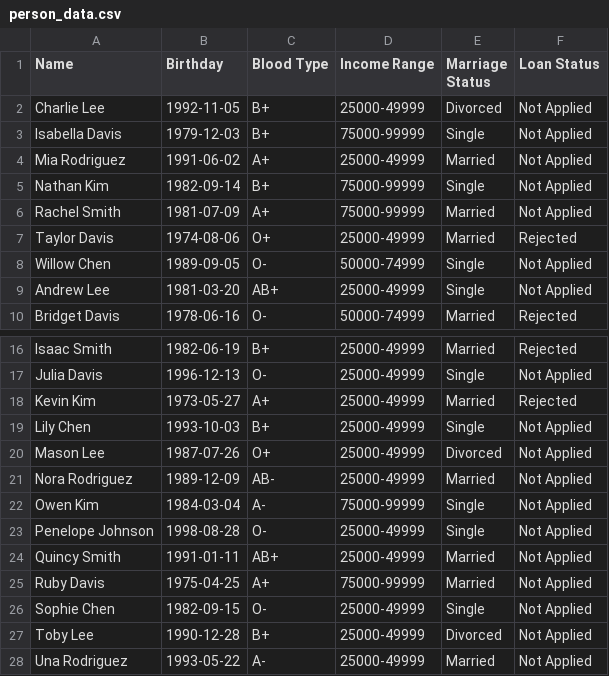
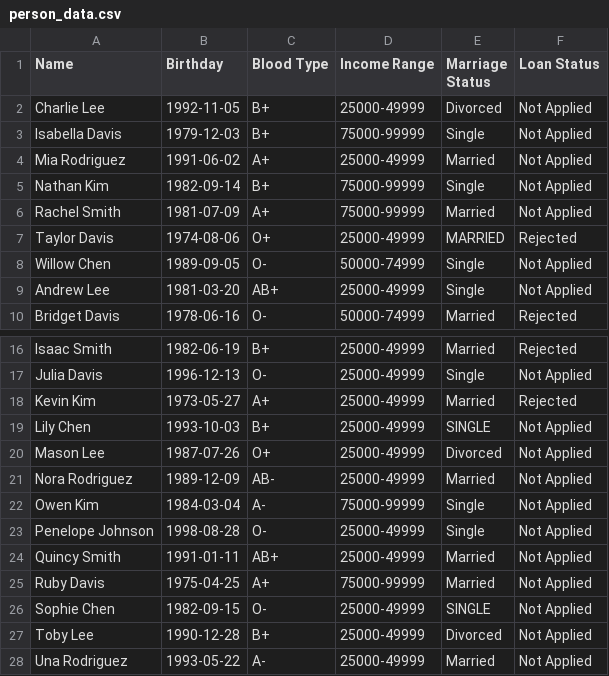
Before and after one commit to khalidkhaan/datascience-dataset, a CSV file: person_data.csv, drawn as a sheet; only a part is shown, gaps mark what is left out; the diff names each change by its address in the sheet, - before the commit and + after, or states it on an @@ line.

Commit message:
Update person_data.csv

```diff
--- a/person_data.csv
+++ b/person_data.csv
-E7 (Marriage Status): Married
+E7 (Marriage Status): MARRIED
-E19 (Marriage Status): Single
+E19 (Marriage Status): SINGLE
-E26 (Marriage Status): Single
+E26 (Marriage Status): SINGLE
```
